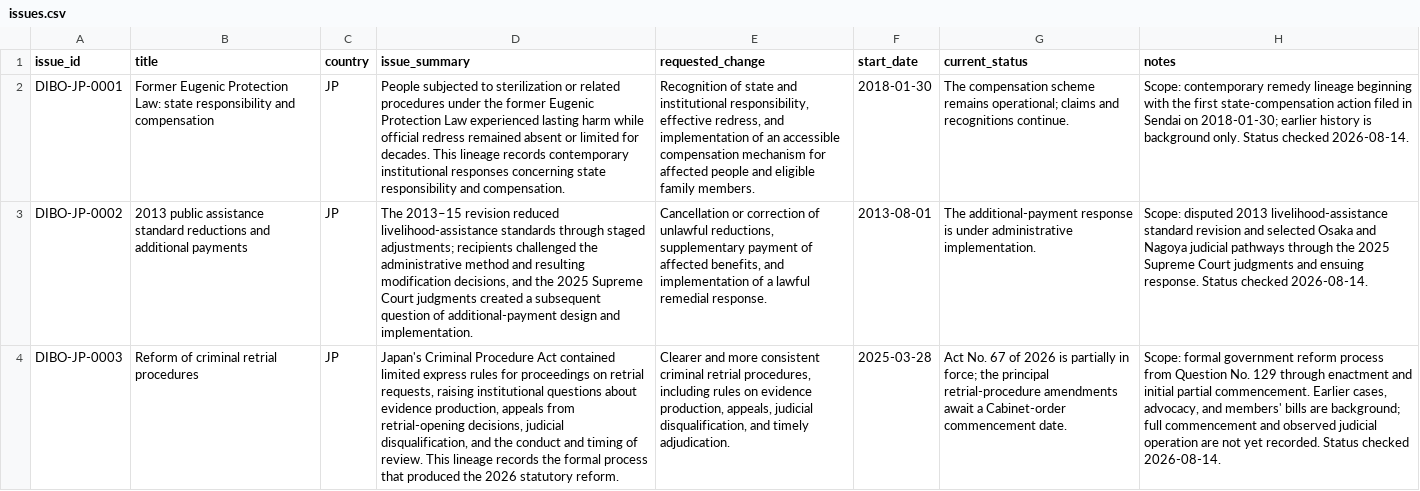
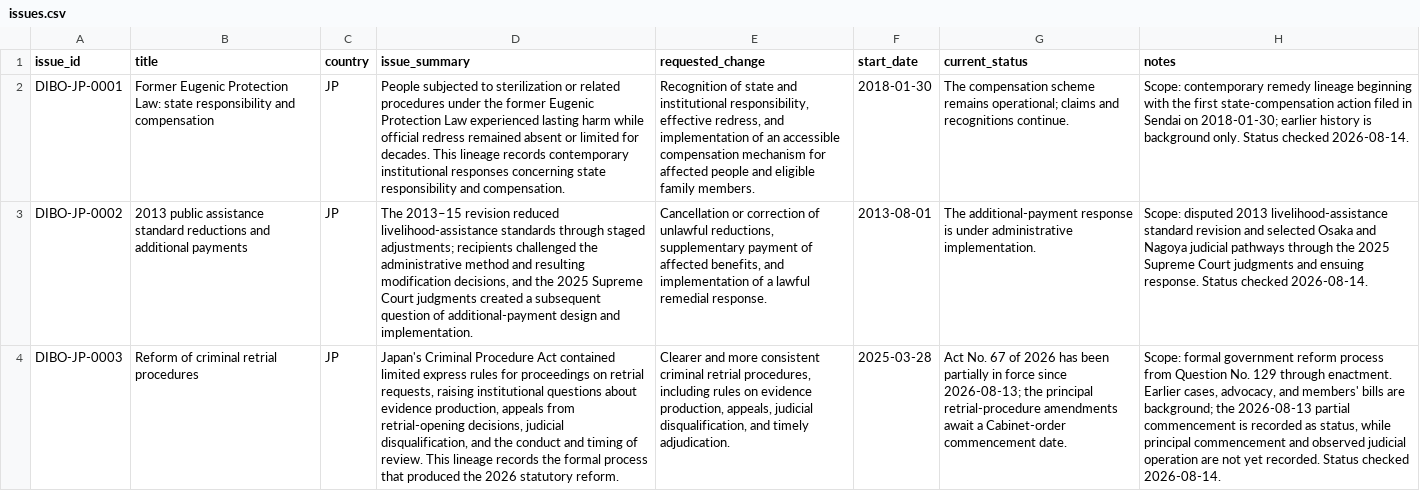
Before and after one commit to dibo-research/dibo, a CSV file: data/issues.csv, drawn as a sheet; the diff names each change by its address in the sheet, - before the commit and + after, or states it on an @@ line.

```diff
--- a/data/issues.csv
+++ b/data/issues.csv
-G4 (current_status): …of 2026 is partially in force; the principal…
+G4 (current_status): …of 2026 has been partially in force since 2026-08-13; the principal…
-H4 (notes): …129 through enactment and initial partial commencement. Earlier cases, advocacy, and members' bills are background; full commencement and…
+H4 (notes): …129 through enactment. Earlier cases, advocacy, and members' bills are background; the 2026-08-13 partial commencement is recorded as status, while principal commencement and…
```
Also changed, not shown: data/episodes.csv, data/transitions.csv, 1 other file.
